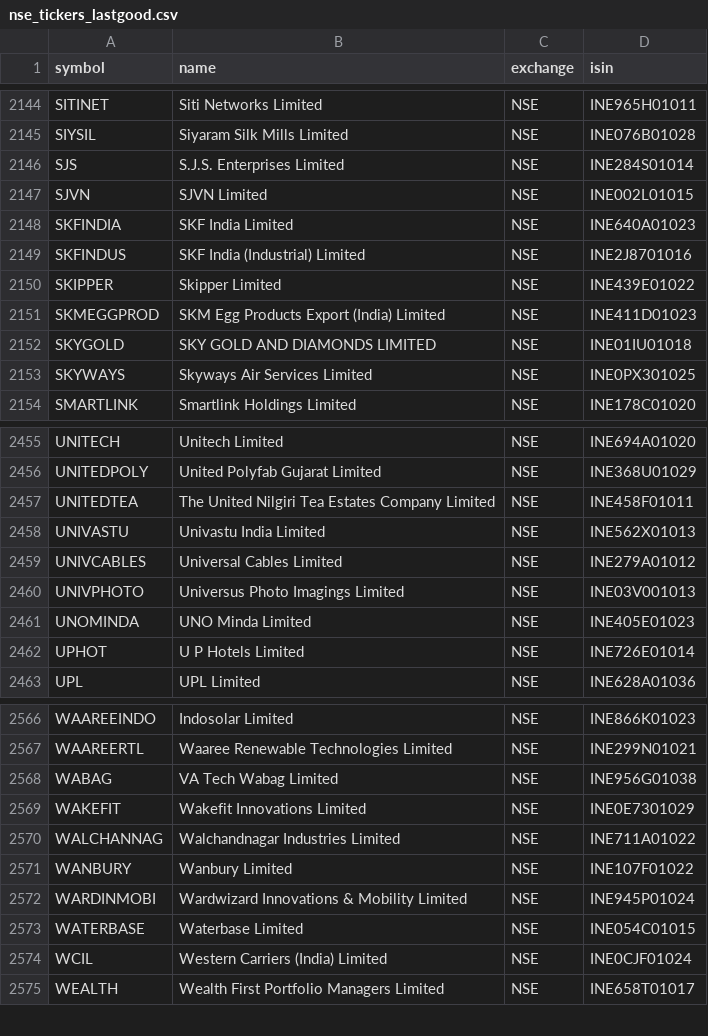
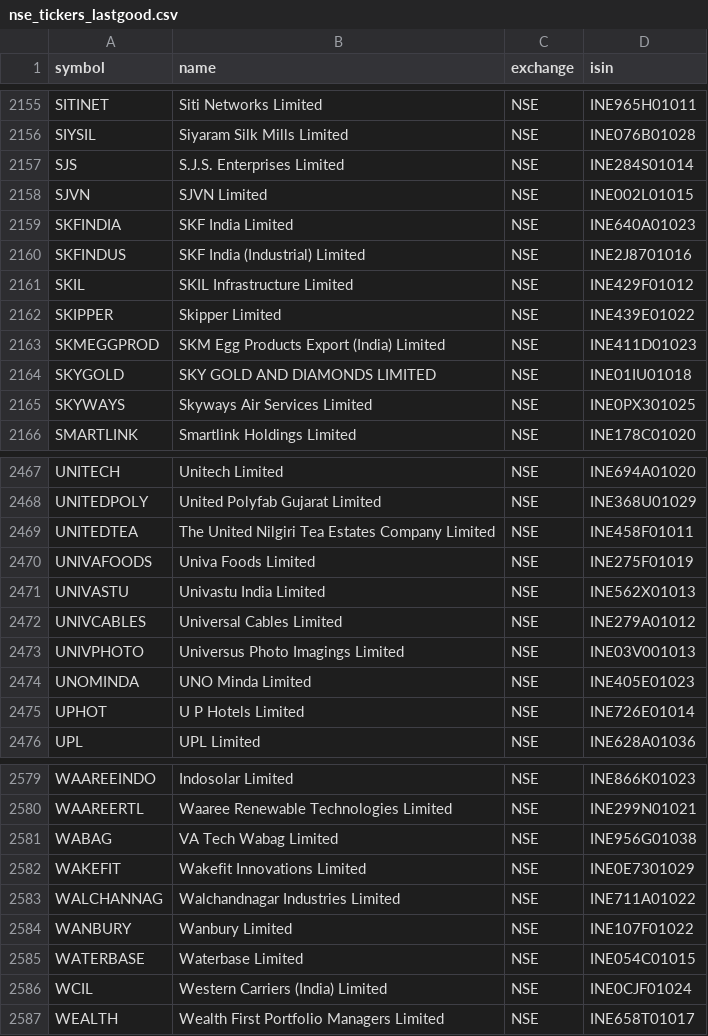
Before and after one commit to Shivam1kedia/Koredent, a CSV file: nse_tickers_lastgood.csv, drawn as a sheet; only a part is shown, gaps mark what is left out; removed rows and columns are numbered as before the commit, all else as after; the diff covers the shown part only; the diff names each change by its address in the sheet, - before the commit and + after, or states it on an @@ line.

```diff
--- a/nse_tickers_lastgood.csv
+++ b/nse_tickers_lastgood.csv
+row 2161: SKIL | SKIL Infrastructure Limited | NSE | INE429F01012
+row 2470: UNIVAFOODS | Univa Foods Limited | NSE | INE275F01019
-row 2572: WARDINMOBI | Wardwizard Innovations & Mobility Limited | NSE | INE945P01024
```
Also changed, not shown: 11 added rows elsewhere in this file, universe_tickers.csv, 2 other files.
